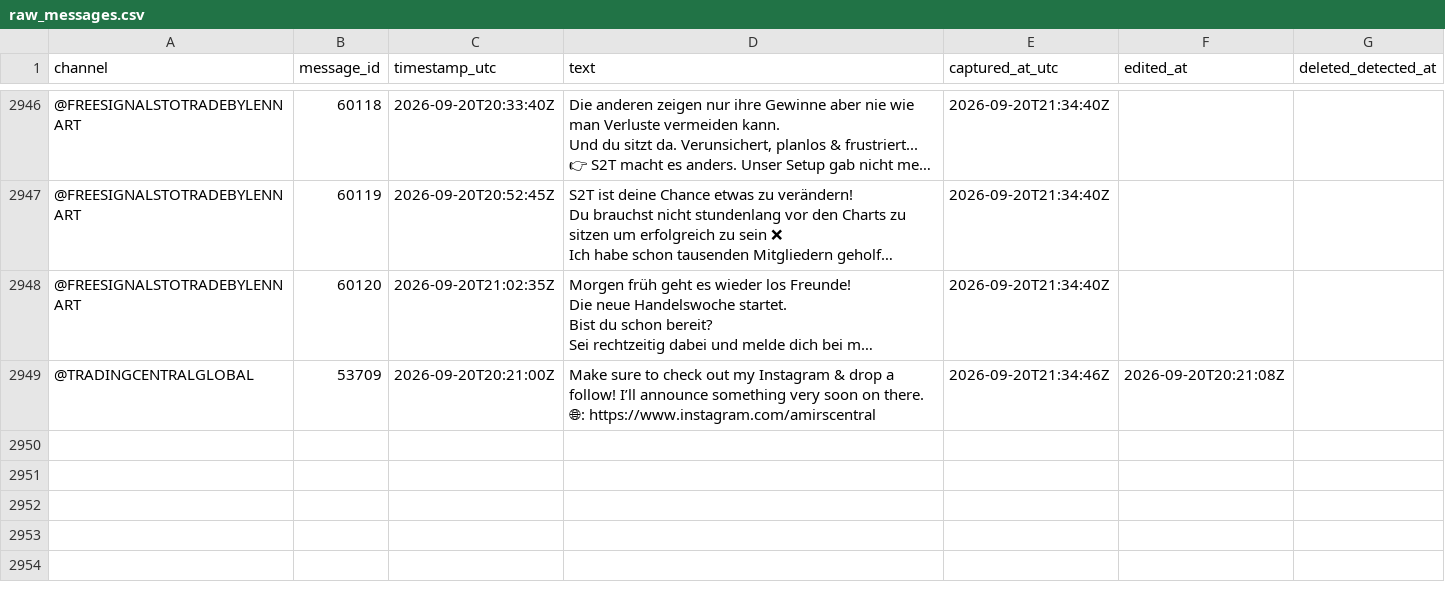
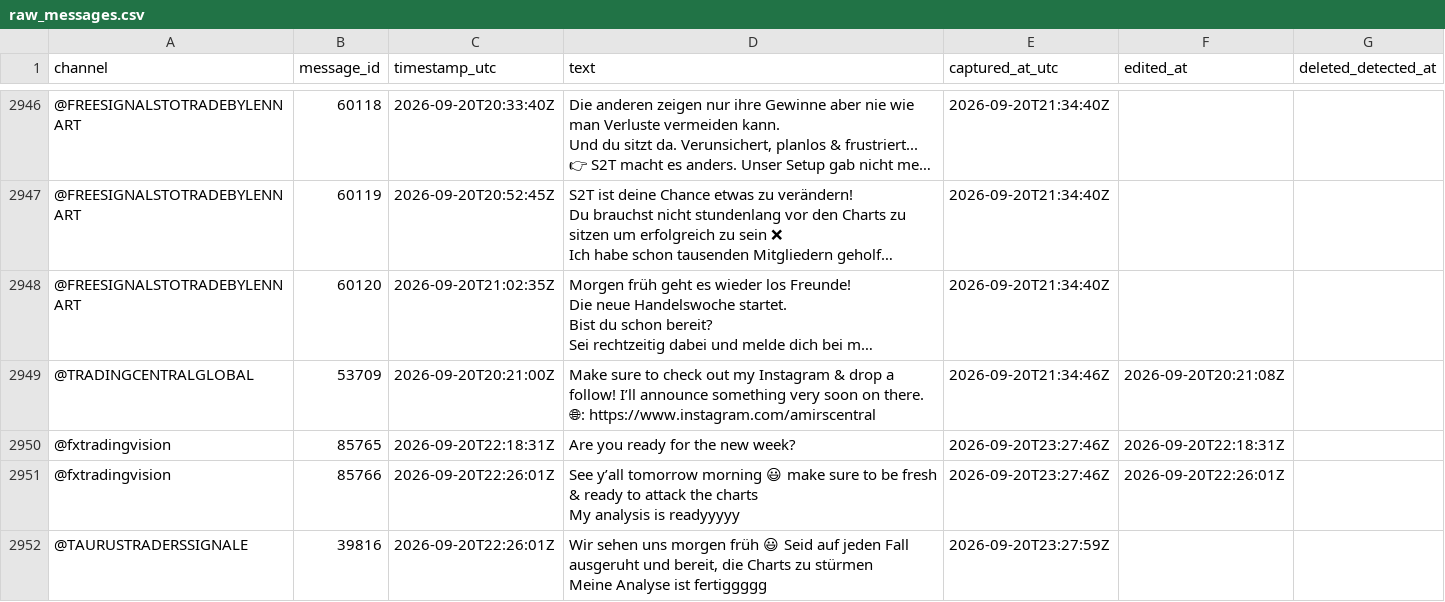
Before and after one commit to hallohallo2010-cmd/Signal-Backtesting-Ai-with-Telegram, a CSV file: raw_messages.csv, drawn as a sheet; only a part is shown, gaps mark what is left out; long unchanged cells end in …; ↵ is a line break in a cell; the diff names each change by its address in the sheet, - before the commit and + after, or states it on an @@ line.

```diff
--- a/raw_messages.csv
+++ b/raw_messages.csv
+row 2950: @fxtradingvision | 85765 | 2026-09-20T22:18:31Z | Are you ready for the new week? | 2026-09-20T23:27:46Z | 2026-09-20T22:18:31Z
+row 2951: @fxtradingvision | 85766 | 2026-09-20T22:26:01Z | See y’all tomorrow morning 😃 make sure to be fresh & ready to attack the charts ↵ My analysis is readyyyyy | 2026-09-20T23:27:46Z | 2026-09-20T22:26:01Z
+row 2952: @TAURUSTRADERSSIGNALE | 39816 | 2026-09-20T22:26:01Z | Wir sehen uns morgen früh 😃 Seid auf jeden Fall ausgeruht und bereit, die Charts zu stürmen ↵ Meine Analyse ist fertiggggg | 2026-09-20T23:27:59Z
```
